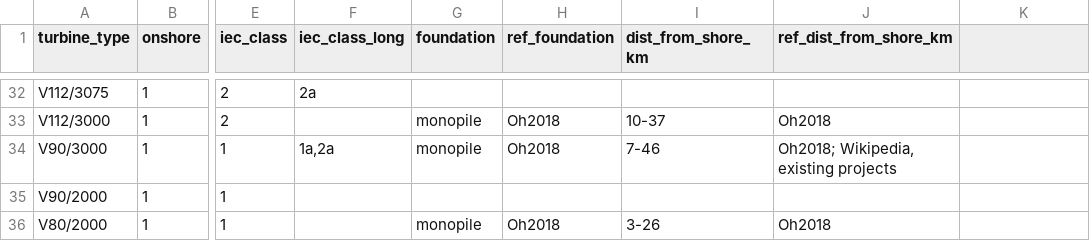
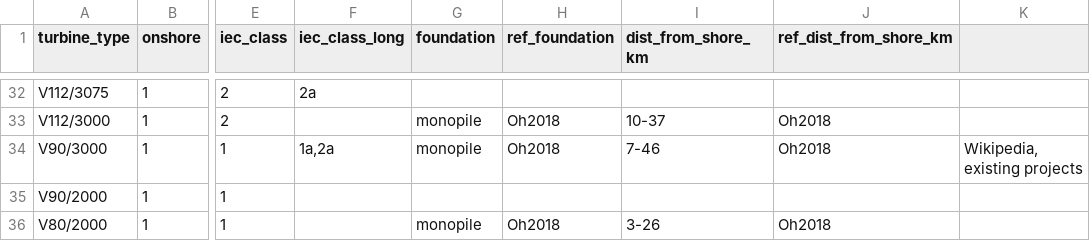
Before and after one commit to kwdseymour/EuroSAFs, a CSV file: scripts/02_merra_wind_preprocessing/classification.csv, drawn as a sheet; only a part is shown, gaps mark what is left out; the diff names each change by its address in the sheet, - before the commit and + after, or states it on an @@ line.

Commit message:
Update classification.csv

```diff
--- a/scripts/02_merra_wind_preprocessing/classification.csv
+++ b/scripts/02_merra_wind_preprocessing/classification.csv
-J34 (ref_dist_from_shore_km): Oh2018; Wikipedia, existing projects
+J34 (ref_dist_from_shore_km): Oh2018
-K34: (empty)
+K34: Wikipedia, existing projects
```
